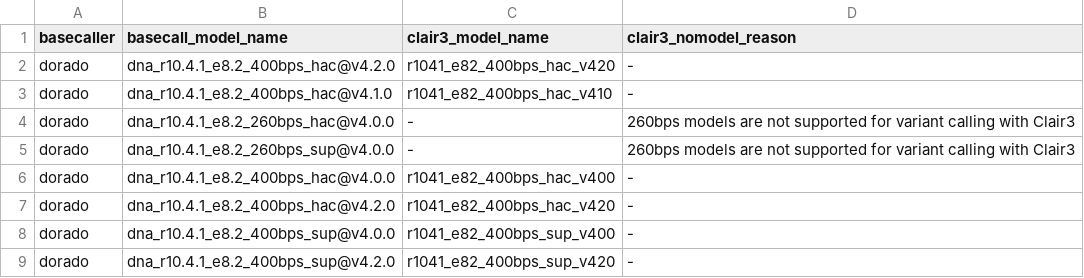
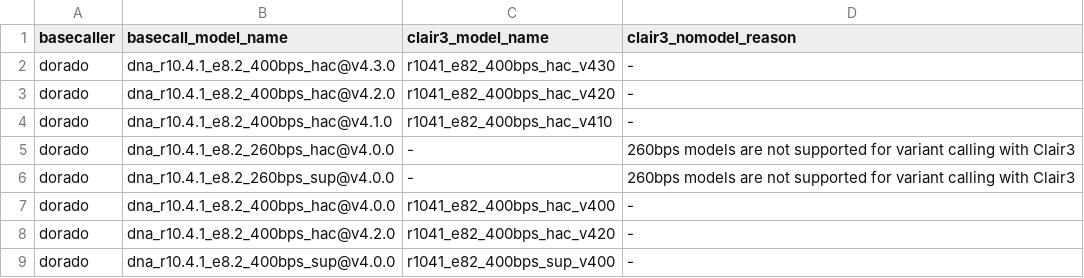
Before and after one commit to ssadedin/warpy, a TSV file: data/clair3_models.tsv, drawn as a sheet; only a part is shown; the shorter side is filled out with more unchanged rows; the diff names each change by its address in the sheet, - before the commit and + after, or states it on an @@ line.

```diff
--- a/data/clair3_models.tsv
+++ b/data/clair3_models.tsv
+row 2: dorado | dna_r10.4.1_e8.2_400bps_hac@v4.3.0 | r1041_e82_400bps_hac_v430 | -
```
Also changed, not shown: 6 other files.
